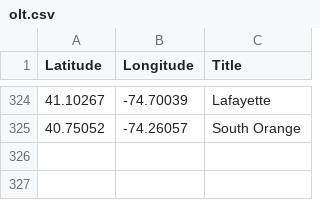
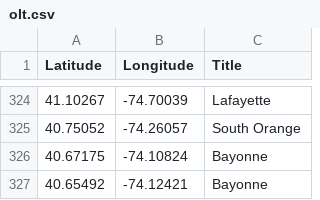
Before and after one commit to Bobcat00/olt_nj, a CSV file: olt.csv, drawn as a sheet; only a part is shown, gaps mark what is left out.

Commit message:
Add Bayonne (E 34th St and E 10th St)

```diff
--- a/olt.csv
+++ b/olt.csv
@@ -325 +325,3 @@
 40.75052,-74.26057,South Orange
+40.67175,-74.10824,Bayonne
+40.65492,-74.12421,Bayonne
```
